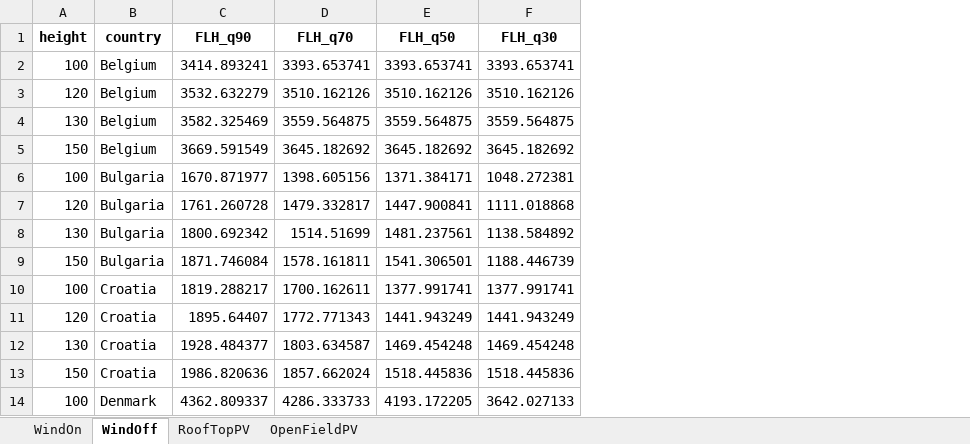
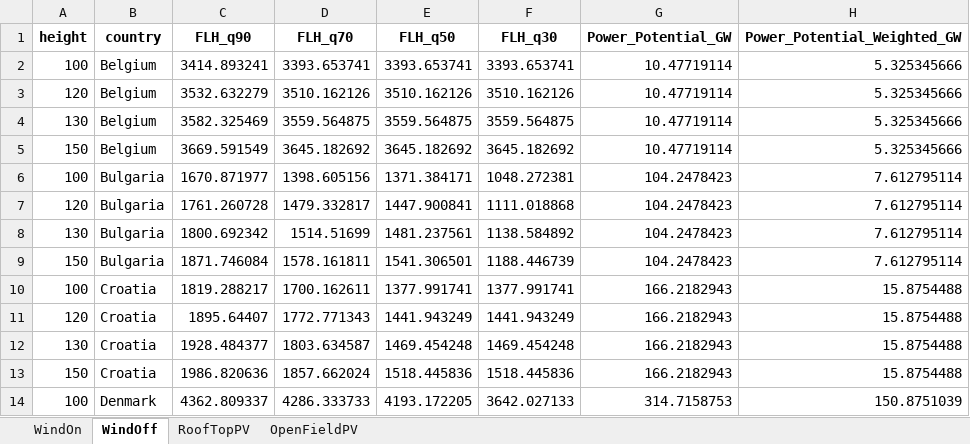
Before and after one commit to addroz/greta_wrapper, an Excel workbook: greta_summary.xlsx, sheet WindOff, drawn as a sheet; only a part is shown; values as stored, in another font and other column widths than the file's, no borders; the diff names each change by its address in the sheet, - before the commit and + after, or states it on an @@ line.

Commit message:
added power potentials and readme

```diff
--- a/greta_summary.xlsx (sheet WindOff)
+++ b/greta_summary.xlsx (sheet WindOff)
+column G (Power_Potential_GW), rows 2-14: 10.47719114 | 10.47719114 | 10.47719114 | 10.47719114 | 104.2478423 | 104.2478423 | 104.2478423 | 104.2478423 | 166.2182943 | 166.2182943 | 166.2182943 | 166.2182943 | 314.7158753
+column H (Power_Potential_Weighted_GW), rows 2-14: 5.325345666 | 5.325345666 | 5.325345666 | 5.325345666 | 7.612795114 | 7.612795114 | 7.612795114 | 7.612795114 | 15.8754488 | 15.8754488 | 15.8754488 | 15.8754488 | 150.8751039
```
Also changed, not shown: sheet WindOn, sheet RoofTopPV, sheet OpenFieldPV, 3 other files.
